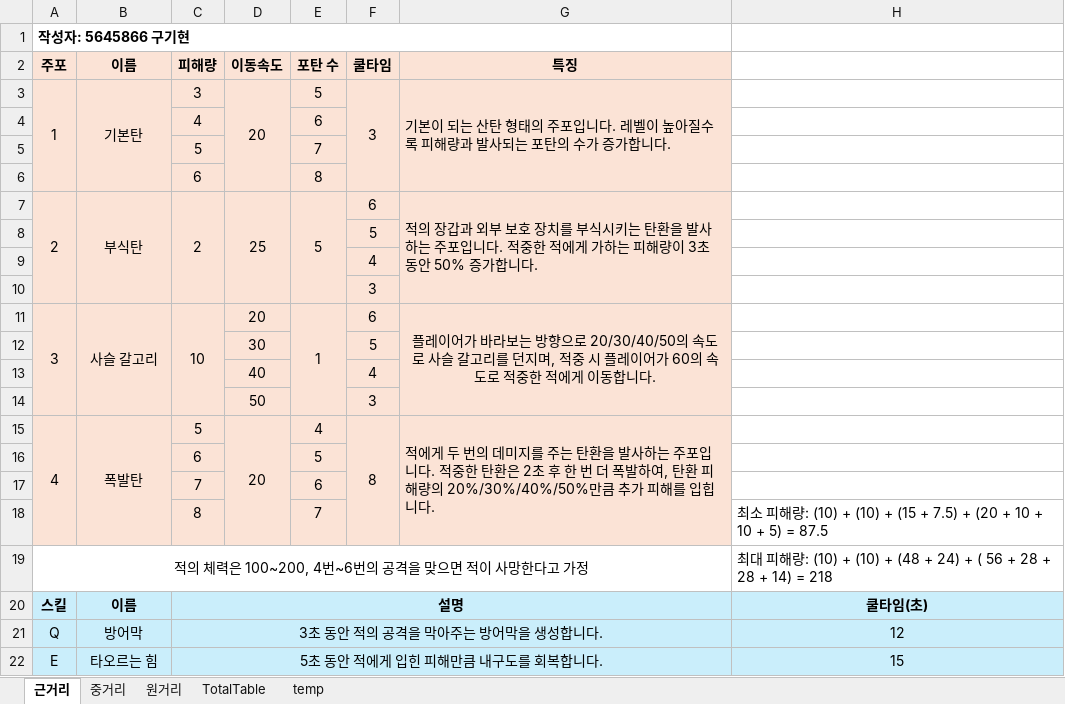
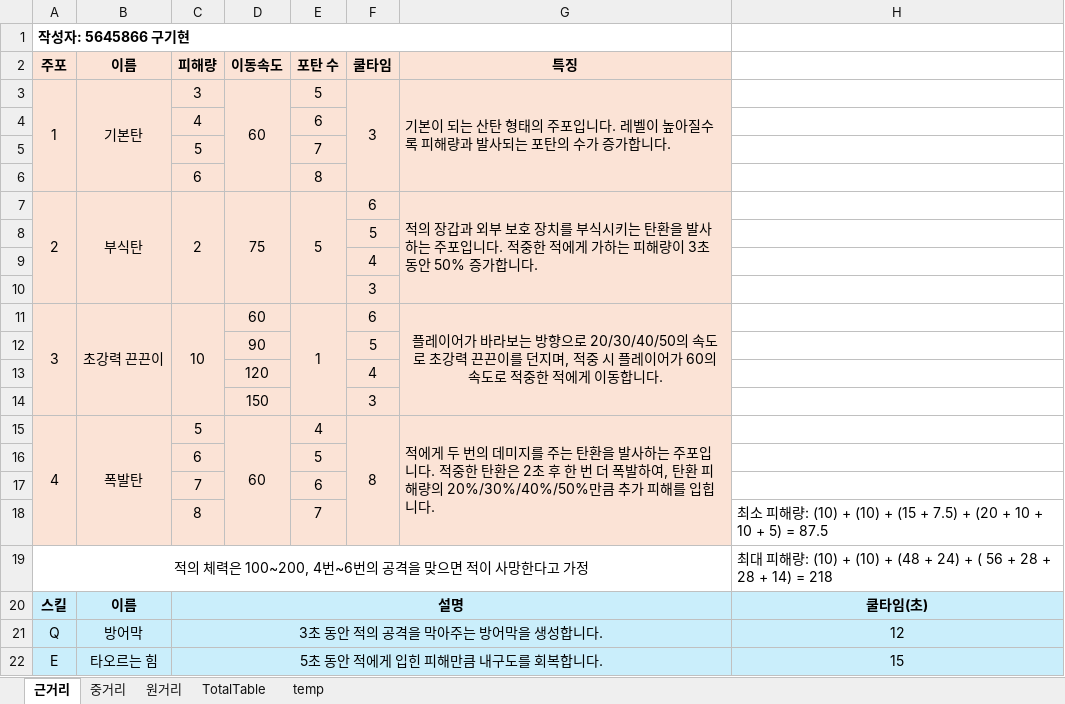
Before and after one commit to Liberty11346/UDP, an Excel workbook: 기획문서/UDP_PlayerWeapons.xlsx, sheet 근거리, drawn as a sheet; values as stored, in another font and other column widths than the file's, no borders; the diff names each change by its address in the sheet, - before the commit and + after, or states it on an @@ line.

Commit message:
기획문서 작성중
- AI 문서 작성됨
- 원거리 함선 문서 작성됨
- UI 문서 작성 준비중
- 전투시스템 문서 작성 준비중

```diff
--- a/기획문서/UDP_PlayerWeapons.xlsx (sheet 근거리)
+++ b/기획문서/UDP_PlayerWeapons.xlsx (sheet 근거리)
-D3 (이동속도): 20
+D3 (이동속도): 60
-D7 (이동속도): 25
+D7 (이동속도): 75
-B11 (이름): 사슬 갈고리
+B11 (이름): 초강력 끈끈이
-D11 (이동속도): 20
+D11 (이동속도): 60
-G11 (특징): …속도로 사슬 갈고리를 던지…
+G11 (특징): …속도로 초강력 끈끈이를 던지…
-D12 (이동속도): 30
+D12 (이동속도): 90
-D13 (이동속도): 40
+D13 (이동속도): 120
-D14 (이동속도): 50
+D14 (이동속도): 150
-D15 (이동속도): 20
+D15 (이동속도): 60
```
Also changed, not shown: sheet 중거리, sheet 원거리, 8 other files.
